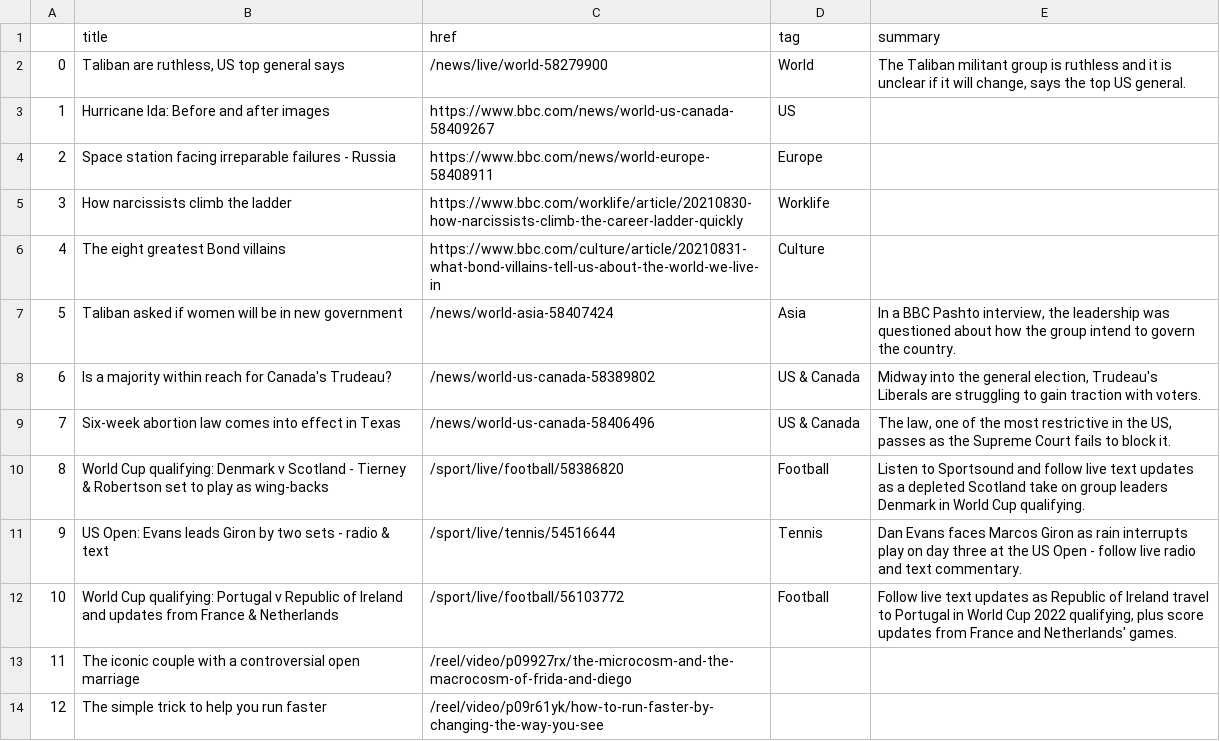
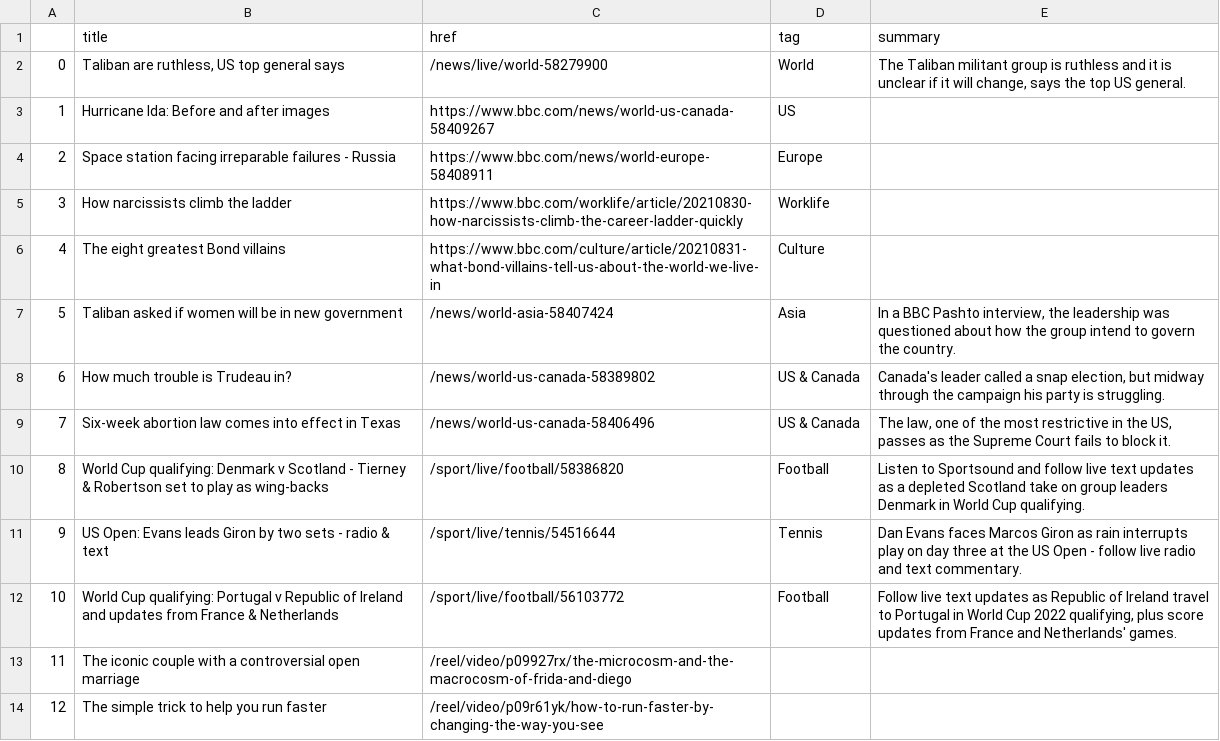
Before and after one commit to alyssafrndz/automatic-scraper, a CSV file: bbc-headlines.csv, drawn as a sheet; only a part is shown.

```diff
--- a/bbc-headlines.csv
+++ b/bbc-headlines.csv
@@ -7,3 +7,3 @@
 5,Taliban asked if women will be in new government,/news/world-asia-58407424,Asia,"In a BBC Pashto interview, the leadership was questioned about how the group intend to govern the country."
-6,Is a majority within reach for Canada's Trudeau?,/news/world-us-canada-58389802,US & Canada,"Midway into the general election, Trudeau's Liberals are struggling to gain traction with voters."
+6,How much trouble is Trudeau in?,/news/world-us-canada-58389802,US & Canada,"Canada's leader called a snap election, but midway through the campaign his party is struggling."
 7,Six-week abortion law comes into effect in Texas,/news/world-us-canada-58406496,US & Canada,"The law, one of the most restrictive in the US, passes as the Supreme Court fails to block it."
```
